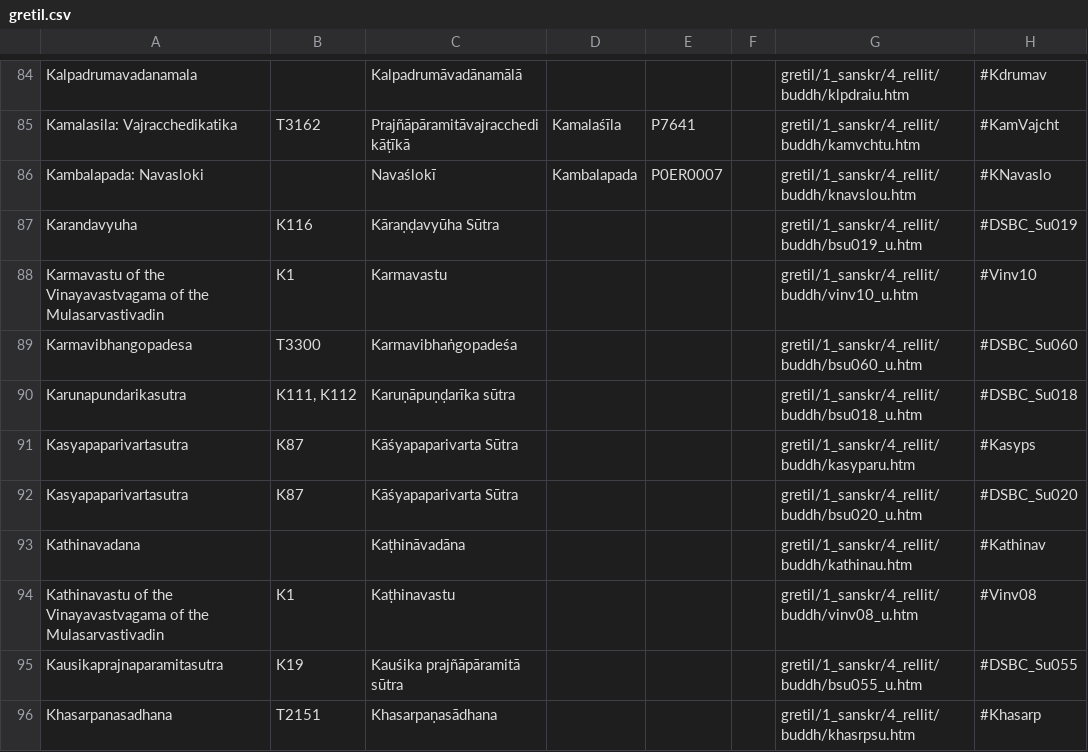
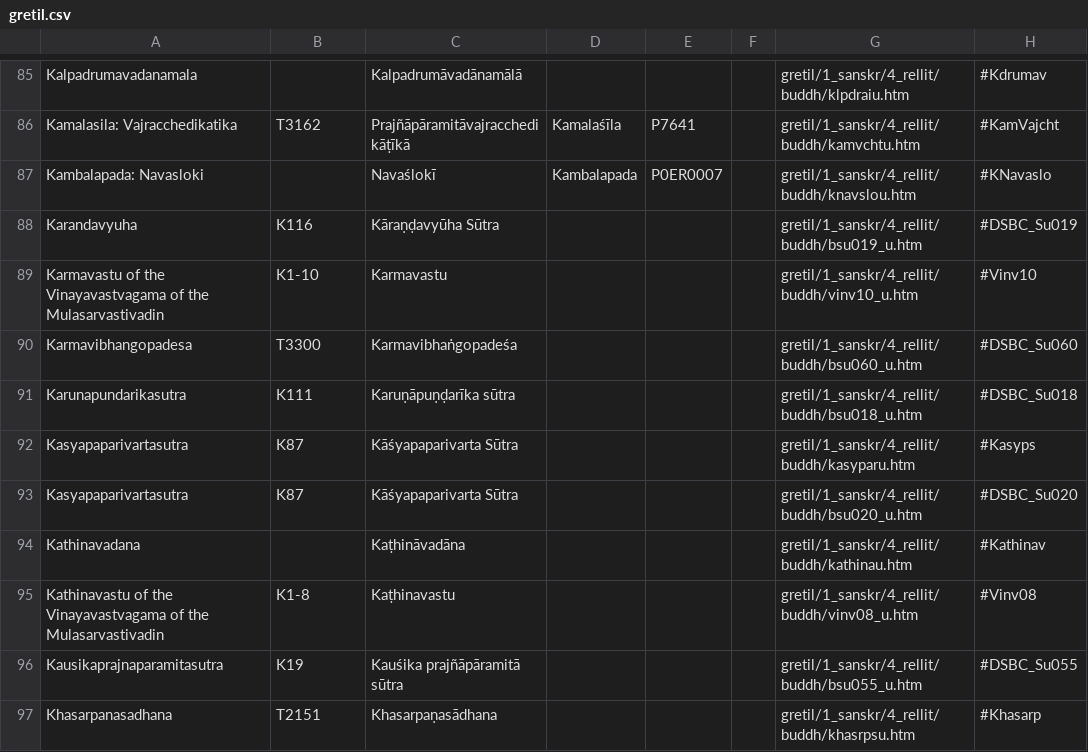
Before and after one commit to buda-base/xmltoldmigration, a CSV file: src/main/resources/gretil.csv, drawn as a sheet; only a part is shown, gaps mark what is left out; addresses are those after the commit; the diff covers the shown part only; the diff names each change by its address in the sheet, - before the commit and + after, or states it on an @@ line.

Commit message:
update gretil csv

```diff
--- a/src/main/resources/gretil.csv
+++ b/src/main/resources/gretil.csv
-B89: K1
+B89: K1-10
-B91: K111, K112
+B91: K111
-B95: K1
+B95: K1-8
```
Also changed, not shown: 1 added row and 93 edited cells elsewhere in this file.
